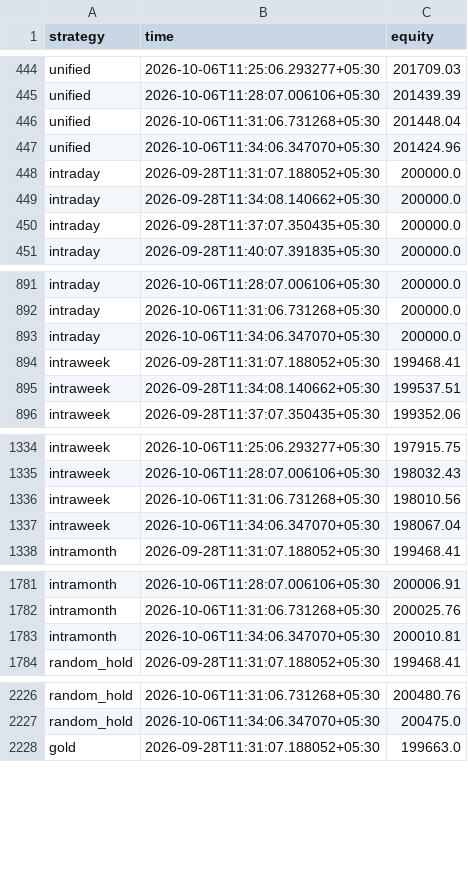
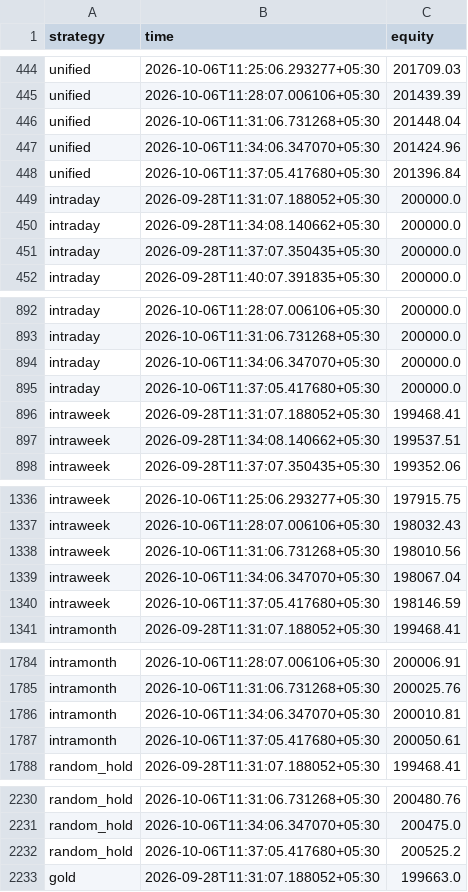
Before and after one commit to Raxen-mvg/SnakeTrader, a CSV file: state/equity.csv, drawn as a sheet; only a part is shown, gaps mark what is left out; the diff covers the shown part only.

```diff
--- a/state/equity.csv
+++ b/state/equity.csv
@@ -447,2 +447,3 @@ unified,2026-10-06T11:31:06.731268+05:30,201448.04
 unified,2026-10-06T11:34:06.347070+05:30,201424.96
+unified,2026-10-06T11:37:05.417680+05:30,201396.84
 intraday,2026-09-28T11:31:07.188052+05:30,200000.0
@@ -893,2 +894,3 @@ intraday,2026-10-06T11:31:06.731268+05:30,200000.0
 intraday,2026-10-06T11:34:06.347070+05:30,200000.0
+intraday,2026-10-06T11:37:05.417680+05:30,200000.0
 intraweek,2026-09-28T11:31:07.188052+05:30,199468.41
@@ -1337,2 +1339,3 @@ intraweek,2026-10-06T11:31:06.731268+05:30,198010.56
 intraweek,2026-10-06T11:34:06.347070+05:30,198067.04
+intraweek,2026-10-06T11:37:05.417680+05:30,198146.59
 intramonth,2026-09-28T11:31:07.188052+05:30,199468.41
@@ -1783,2 +1786,3 @@ intramonth,2026-10-06T11:31:06.731268+05:30,200025.76
 intramonth,2026-10-06T11:34:06.347070+05:30,200010.81
+intramonth,2026-10-06T11:37:05.417680+05:30,200050.61
 random_hold,2026-09-28T11:31:07.188052+05:30,199468.41
@@ -2227,2 +2231,3 @@ random_hold,2026-10-06T11:31:06.731268+05:30,200480.76
 random_hold,2026-10-06T11:34:06.347070+05:30,200475.0
+random_hold,2026-10-06T11:37:05.417680+05:30,200525.2
 gold,2026-09-28T11:31:07.188052+05:30,199663.0
```
Also changed, not shown: 14 added rows elsewhere in this file, state/combined.csv, state/daily_profit.csv, 3 other files.
